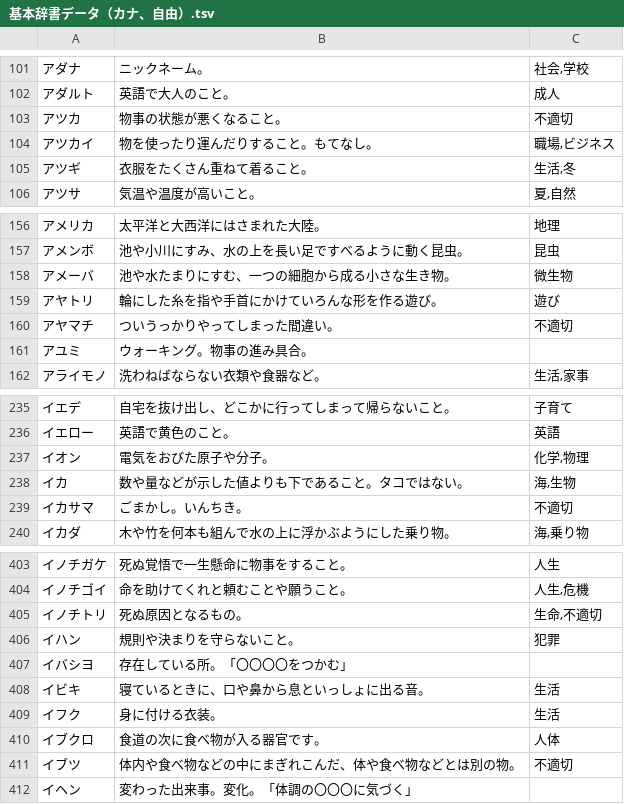
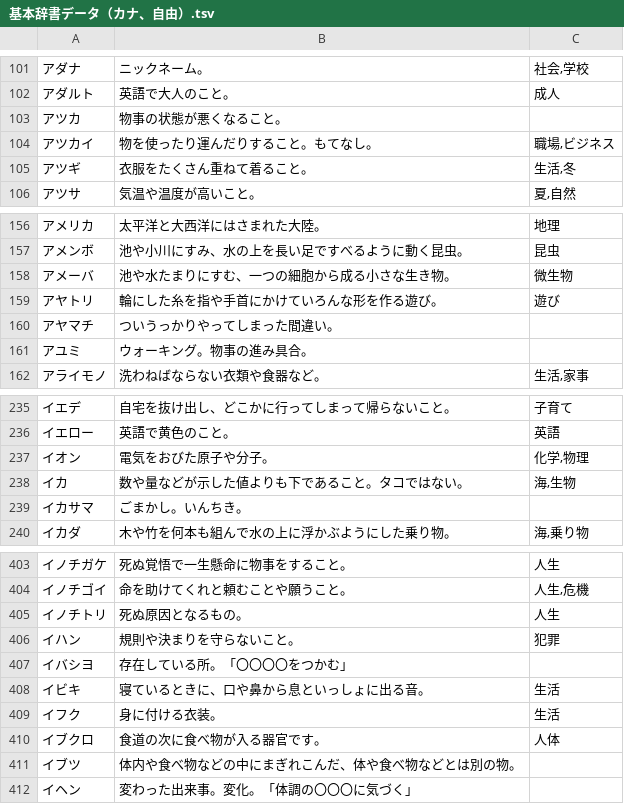
Before and after one commit to katahiromz/XWordGiver, a TSV file: DICT/基本辞書データ（カナ、自由）.tsv, drawn as a sheet; only a part is shown, gaps mark what is left out; the diff covers the shown part only.

```diff
--- a/DICT/基本辞書データ（カナ、自由）.tsv
+++ b/DICT/基本辞書データ（カナ、自由）.tsv
@@ -102,3 +102,3 @@
 アダルト	英語で大人のこと。	成人
-アツカ	物事の状態が悪くなること。	不適切
+アツカ	物事の状態が悪くなること。	
 アツカイ	物を使ったり運んだりすること。もてなし。	職場,ビジネス
@@ -159,3 +159,3 @@
 アヤトリ	輪にした糸を指や手首にかけていろんな形を作る遊び。	遊び
-アヤマチ	ついうっかりやってしまった間違い。	不適切
+アヤマチ	ついうっかりやってしまった間違い。	
 アユミ	ウォーキング。物事の進み具合。	
@@ -238,3 +238,3 @@
 イカ	数や量などが示した値よりも下であること。タコではない。	海,生物
-イカサマ	ごまかし。いんちき。	不適切
+イカサマ	ごまかし。いんちき。	
 イカダ	木や竹を何本も組んで水の上に浮かぶようにした乗り物。	海,乗り物
@@ -404,3 +404,3 @@
 イノチゴイ	命を助けてくれと頼むことや願うこと。	人生,危機
-イノチトリ	死ぬ原因となるもの。	生命,不適切
+イノチトリ	死ぬ原因となるもの。	人生
 イハン	規則や決まりを守らないこと。	犯罪
@@ -410,3 +410,3 @@
 イブクロ	食道の次に食べ物が入る器官です。	人体
-イブツ	体内や食べ物などの中にまぎれこんだ、体や食べ物などとは別の物。	不適切
+イブツ	体内や食べ物などの中にまぎれこんだ、体や食べ物などとは別の物。	
 イヘン	変わった出来事。変化。「体調の〇〇〇に気づく」	
```
Also changed, not shown: 29 edited cells elsewhere in this file.
